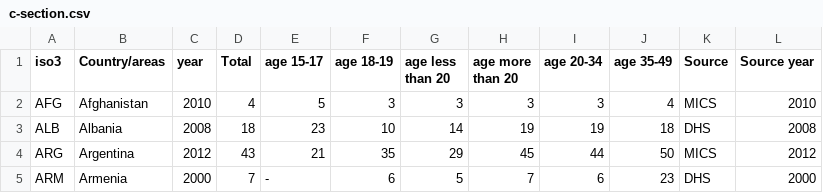
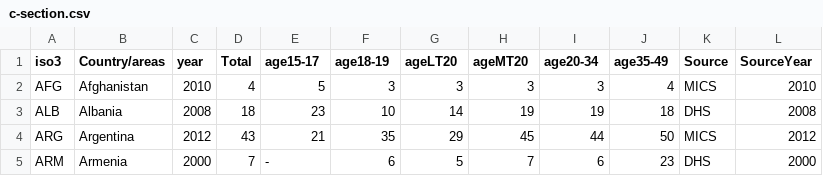
Before and after one commit to MayaGans/TidyBlocks, a CSV file: data/c-section.csv, drawn as a sheet; only a part is shown.

Commit message:
Update c-section.csv

```diff
--- a/data/c-section.csv
+++ b/data/c-section.csv
@@ -1,2 +1,2 @@
-iso3,Country/areas,year,Total,age 15-17,age 18-19,age less than 20,age more than 20,age 20-34,age 35-49,Source,Source year
+iso3,Country/areas,year,Total,age15-17,age18-19,ageLT20,ageMT20,age20-34,age35-49,Source,SourceYear
 AFG,Afghanistan,2010,4,5,3,3,3,3,4,MICS,2010
```
